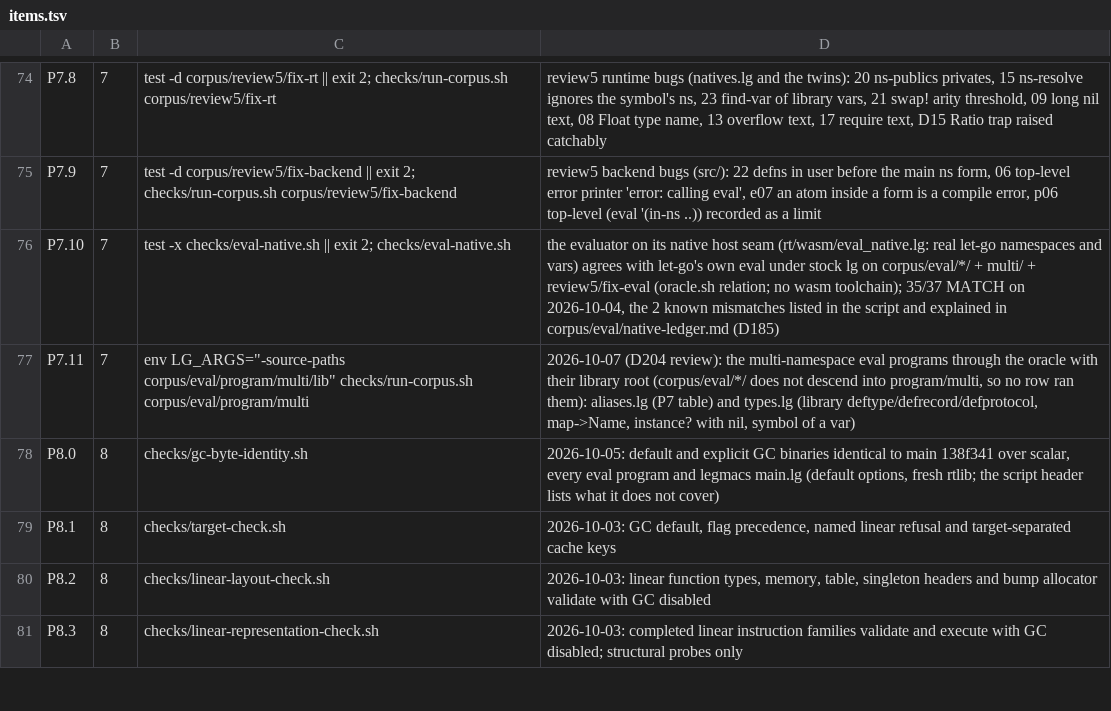
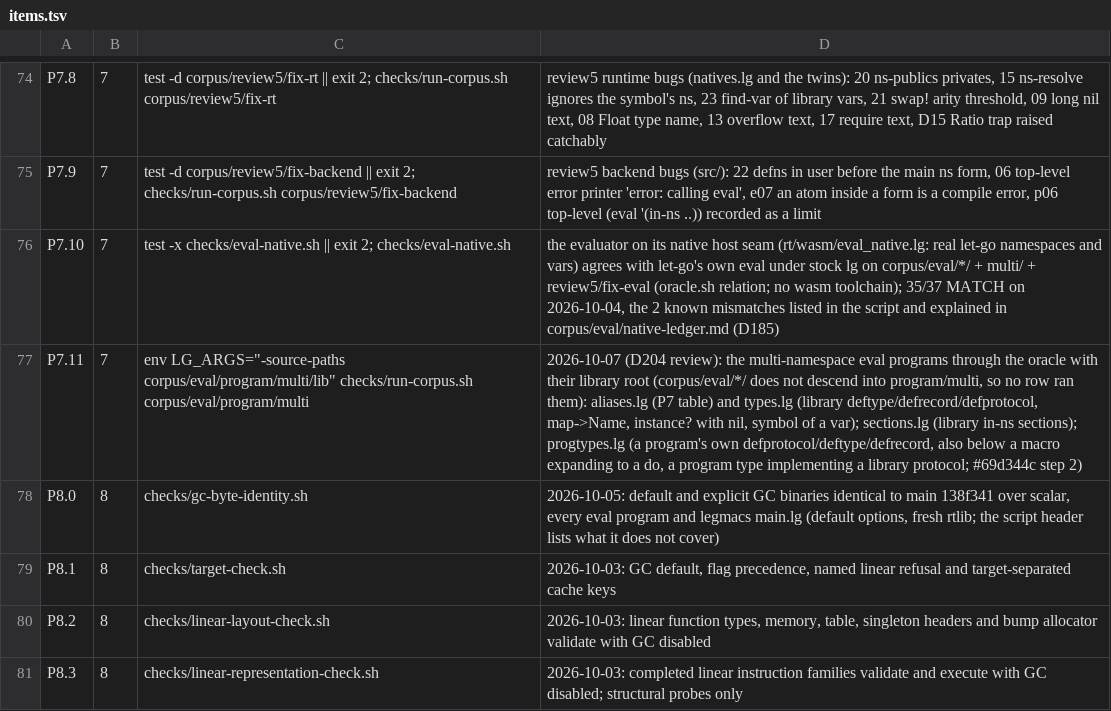
Before and after one commit to mparrett/let-go-wasmgc, a TSV file: checks/items.tsv, drawn as a sheet; only a part is shown, gaps mark what is left out; the diff names each change by its address in the sheet, - before the commit and + after, or states it on an @@ line.

```diff
--- a/checks/items.tsv
+++ b/checks/items.tsv
-D77: …of a var)
+D77: …of a var); sections.lg (library in-ns sections); progtypes.lg (a program's own defprotocol/deftype/defrecord, also below a macro expanding to a do, a program type implementing a library protocol; #69d344c step 2)
```
Also changed, not shown: 2 other files.
